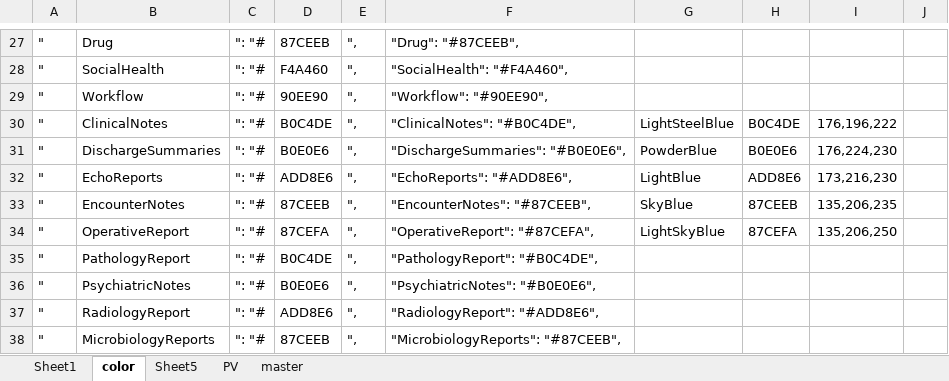
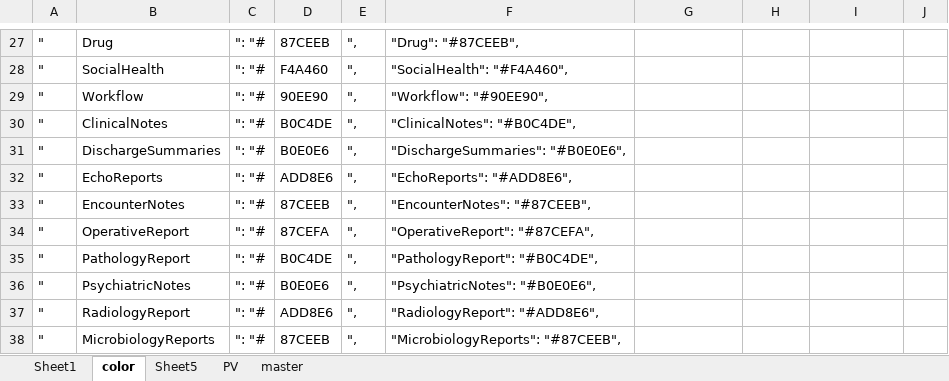
Before and after one commit to sunyangfu/sunyangfu.github.io, an Excel workbook: d3/cnr_d3.xlsx, sheet color, drawn as a sheet; only a part is shown, gaps mark what is left out; values as stored, in another font and other column widths than the file's, no borders; conditional formats not drawn; the diff names each change by its address in the sheet, - before the commit and + after, or states it on an @@ line.

Commit message:
add test data

```diff
--- a/d3/cnr_d3.xlsx (sheet color)
+++ b/d3/cnr_d3.xlsx (sheet color)
-G30: LightSteelBlue
+G30: (empty)
-H30: B0C4DE
+H30: (empty)
-I30: 176,196,222
+I30: (empty)
-G31: PowderBlue
+G31: (empty)
-H31: B0E0E6
+H31: (empty)
-I31: 176,224,230
+I31: (empty)
-G32: LightBlue
+G32: (empty)
-H32: ADD8E6
+H32: (empty)
-I32: 173,216,230
+I32: (empty)
-G33: SkyBlue
+G33: (empty)
-H33: 87CEEB
+H33: (empty)
-I33: 135,206,235
+I33: (empty)
-G34: LightSkyBlue
+G34: (empty)
-H34: 87CEFA
+H34: (empty)
-I34: 135,206,250
+I34: (empty)
```
Also changed, not shown: 2 other files.
